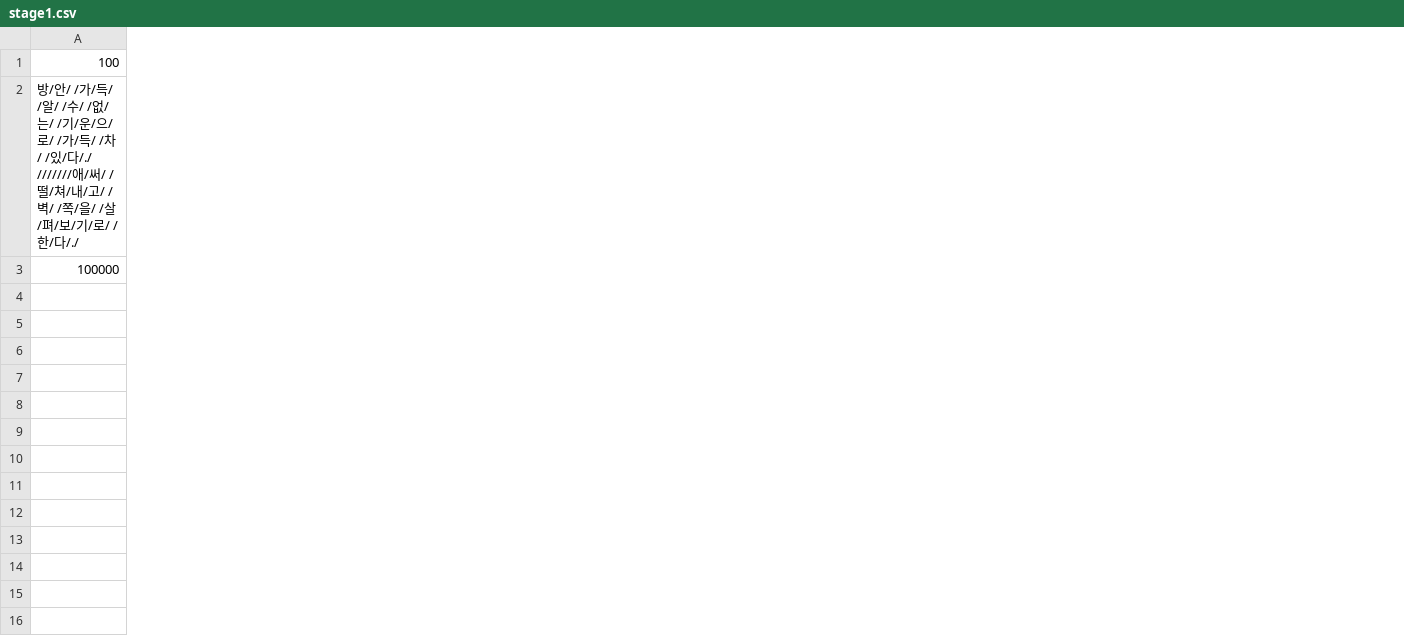
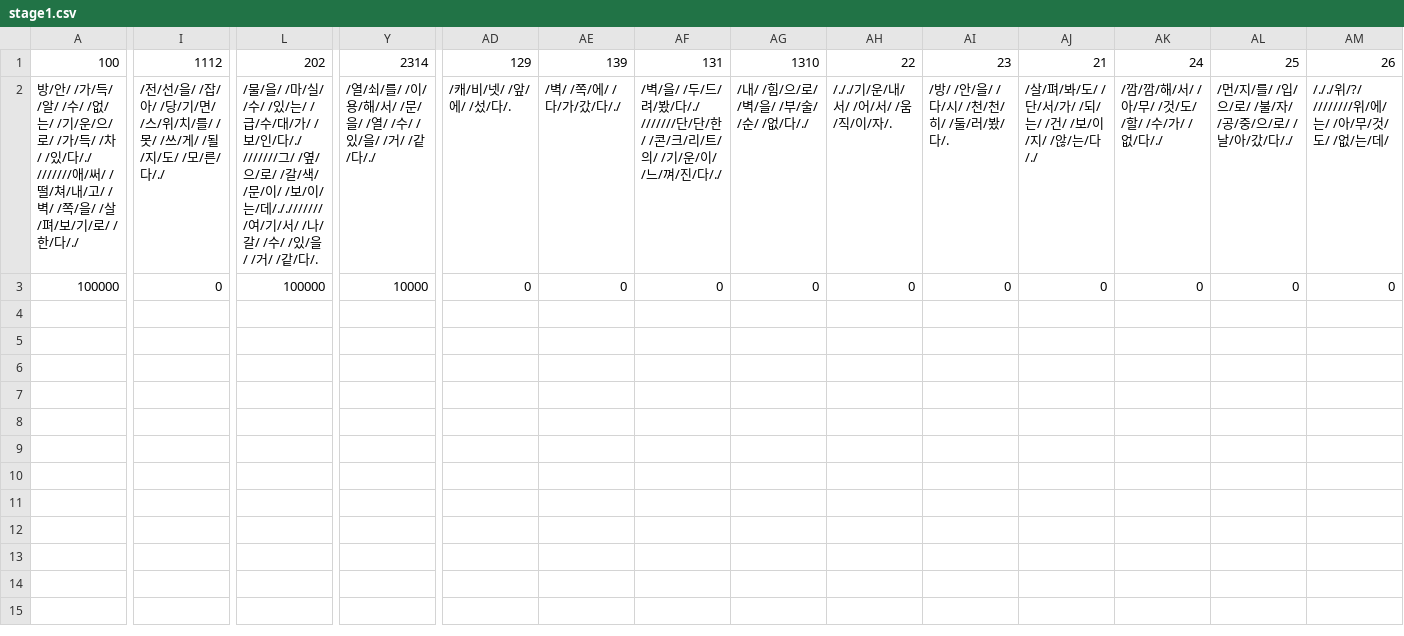
Before and after one commit to catdoglove/LookFace, a CSV file: Resources/CSV/stage1.csv, drawn as a sheet; only a part is shown, gaps mark what is left out; removed rows and columns are numbered as before the commit, all else as after; rows hold the shown columns only; the diff names each change by its address in the sheet, - before the commit and + after, or states it on an @@ line.

```diff
--- a/Resources/CSV/stage1.csv
+++ b/Resources/CSV/stage1.csv
+column I, rows 1-3: 1112 | /전/선/을/ /잡/아/ /당/기/면/ /스/위/치/를/ /못/ /쓰/게/ /될/지/도/ /모/른/다/./ | 0
+column L, rows 1-3: 202 | /물/을/ /마/실/ /수/ /있/는/ /급/수/대/가/ /보/인/다/./ ///////그/ /옆/으/로/ /갈/색/ /문/이/ /보/이/는/데/././////// /여/기/서/ /나/갈/ /수/ /있/을/ /거/ /같/다/. | 100000
+column Y, rows 1-3: 2314 | /열/쇠/를/ /이/용/해/서/ /문/을/ /열/ /수/ /있/을/ /거/ /같/다/./ | 10000
+column AD, rows 1-3: 129 | /캐/비/넷/ /앞/에/ /섰/다/. | 0
+column AE, rows 1-3: 139 | /벽/ /쪽/에/ /다/가/갔/다/./ | 0
+column AF, rows 1-3: 131 | /벽/을/ /두/드/려/봤/다/./ ///////단/단/한/ /콘/크/리/트/의/ /기/운/이/ /느/껴/진/다/./ | 0
+column AG, rows 1-3: 1310 | /내/ /힘/으/로/ /벽/을/ /부/술/ /순/ /없/다/./ | 0
+column AH, rows 1-3: 22 | /././기/운/내/서/ /어/서/ /움/직/이/자/. | 0
+column AI, rows 1-3: 23 | /방/ /안/을/ /다/시/ /천/천/히/ /둘/러/봤/다/. | 0
+column AJ, rows 1-3: 21 | /살/펴/봐/도/ /단/서/가/ /되/는/ /건/ /보/이/지/ /않/는/다/./ | 0
+column AK, rows 1-3: 24 | /깜/깜/해/서/ /아/무/ /것/도/ /할/ /수/가/ /없/다/./ | 0
+column AL, rows 1-3: 25 | /먼/지/를/ /입/으/로/ /불/자/ /공/중/으/로/ /날/아/갔/다/./ | 0
+column AM, rows 1-3: 26 | /././위/?/ ////////위/에/는/ /아/무/것/도/ /없/는/데/ | 0
-row 4: (empty)
-row 5: (empty)
-row 6: (empty)
-row 7: (empty)
-row 8: (empty)
-row 9: (empty)
-row 10: (empty)
-row 11: (empty)
-row 12: (empty)
-row 13: (empty)
-row 14: (empty)
-row 15: (empty)
-row 16: (empty)
```
Also changed, not shown: Resources/CSV/stage2.csv, 2 other files.
